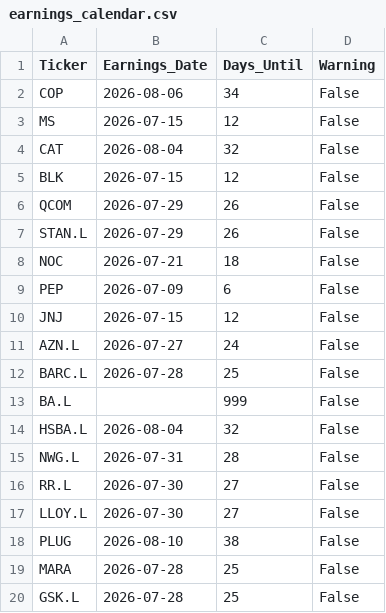
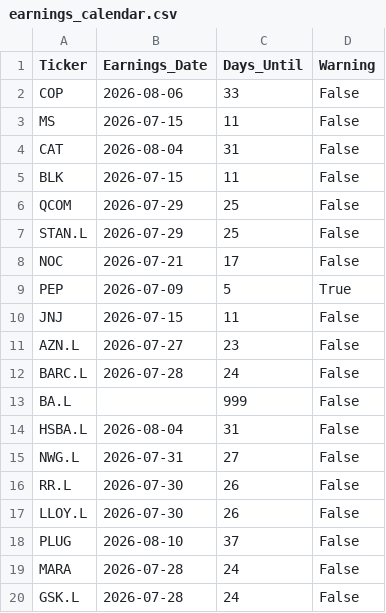
Before and after one commit to garywoodham/woody_stocks, a CSV file: earnings_calendar.csv, drawn as a sheet.

```diff
--- a/earnings_calendar.csv
+++ b/earnings_calendar.csv
@@ -1,20 +1,20 @@
 Ticker,Earnings_Date,Days_Until,Warning
-COP,2026-08-06,34,False
-MS,2026-07-15,12,False
-CAT,2026-08-04,32,False
-BLK,2026-07-15,12,False
-QCOM,2026-07-29,26,False
-STAN.L,2026-07-29,26,False
-NOC,2026-07-21,18,False
-PEP,2026-07-09,6,False
-JNJ,2026-07-15,12,False
-AZN.L,2026-07-27,24,False
-BARC.L,2026-07-28,25,False
+COP,2026-08-06,33,False
+MS,2026-07-15,11,False
+CAT,2026-08-04,31,False
+BLK,2026-07-15,11,False
+QCOM,2026-07-29,25,False
+STAN.L,2026-07-29,25,False
+NOC,2026-07-21,17,False
+PEP,2026-07-09,5,True
+JNJ,2026-07-15,11,False
+AZN.L,2026-07-27,23,False
+BARC.L,2026-07-28,24,False
 BA.L,,999,False
-HSBA.L,2026-08-04,32,False
-NWG.L,2026-07-31,28,False
-RR.L,2026-07-30,27,False
-LLOY.L,2026-07-30,27,False
-PLUG,2026-08-10,38,False
-MARA,2026-07-28,25,False
-GSK.L,2026-07-28,25,False
+HSBA.L,2026-08-04,31,False
+NWG.L,2026-07-31,27,False
+RR.L,2026-07-30,26,False
+LLOY.L,2026-07-30,26,False
+PLUG,2026-08-10,37,False
+MARA,2026-07-28,24,False
+GSK.L,2026-07-28,24,False
```
Also changed, not shown: daily_signals.csv, data/predictions_log.csv, 4 other files.
